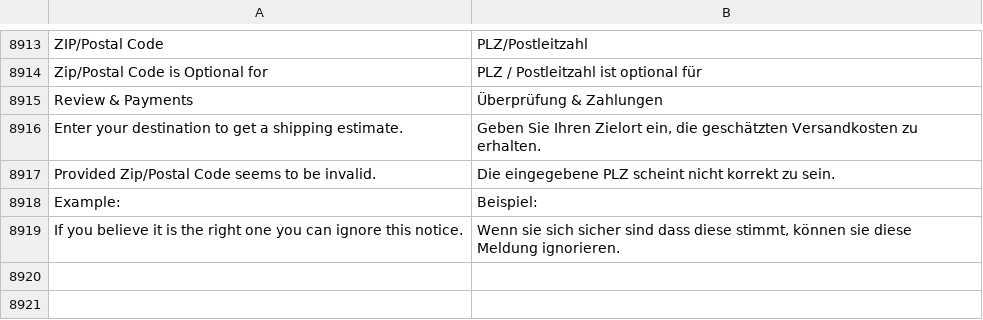
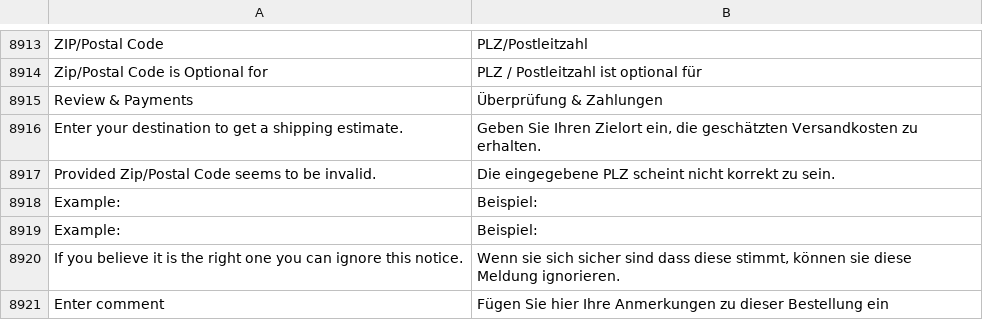
Before and after one commit to styleflasher/Magento2_German_LocalePack_de_DE, a CSV file: de_DE.csv, drawn as a sheet; only a part is shown, gaps mark what is left out.

Commit message:
Enter comments, order

```diff
--- a/de_DE.csv
+++ b/de_DE.csv
@@ -9046,2 +9046,4 @@ Review & Payments,Überprüfung & Zahlungen
 " Example: ","Beispiel:"
+"Example: ","Beispiel:"
 "If you believe it is the right one you can ignore this notice.","Wenn sie sich sicher sind dass diese stimmt, können sie diese Meldung ignorieren."
+"Enter comment","Fügen Sie hier Ihre Anmerkungen zu dieser Bestellung ein"
```
